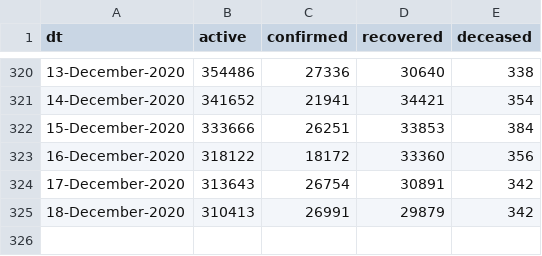
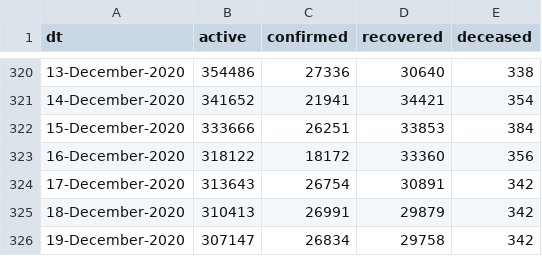
Before and after one commit to vsbabu/covid19_fb_ts, a CSV file: daily.csv, drawn as a sheet; only a part is shown, gaps mark what is left out; the diff names each change by its address in the sheet, - before the commit and + after, or states it on an @@ line.

```diff
--- a/daily.csv
+++ b/daily.csv
+row 326: 19-December-2020 | 307147 | 26834 | 29758 | 342
```
Also changed, not shown: ka.csv, kl.csv, 39 other files.
